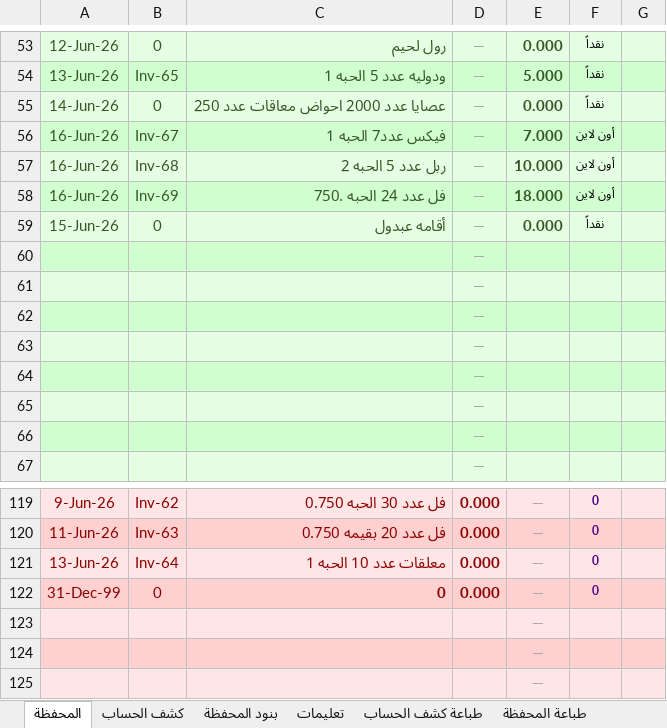
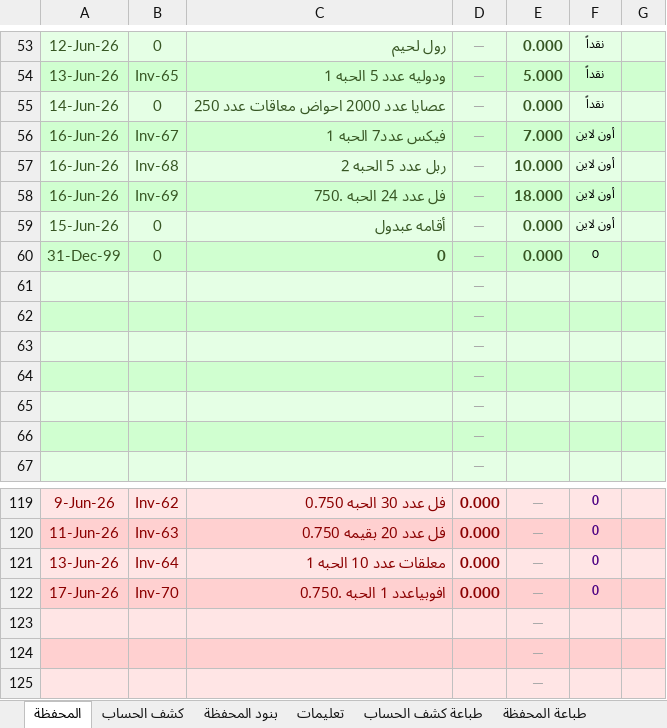
Before and after one commit to hadi907/ftm8-monitor, an Excel workbook: Farm_Account.xlsx, sheet المحفظة, drawn as a sheet; only a part is shown, gaps mark what is left out; values as stored, in another font and other column widths than the file's, no borders; removed rows and columns are numbered as before the commit, all else as after; the diff names each change by its address in the sheet, - before the commit and + after, or states it on an @@ line.

```diff
--- a/Farm_Account.xlsx (sheet المحفظة)
+++ b/Farm_Account.xlsx (sheet المحفظة)
-F59: نقداً
+F59: أون لاين
-row 60:  |  |  | —
+row 60: 31-Dec-99 | 0 | 0 | — | 0.000 | 0
-A122: 31-Dec-99
+A122: 17-Jun-26
-B122: 0
+B122: Inv-70
-C122: 0
+C122: افوبياعدد 1 الحبه .0.750
```
Also changed, not shown: sheet طباعة كشف الحساب, sheet كشف الحساب, sheet طباعة المحفظة, formulas that keep their value, hidden cells.
